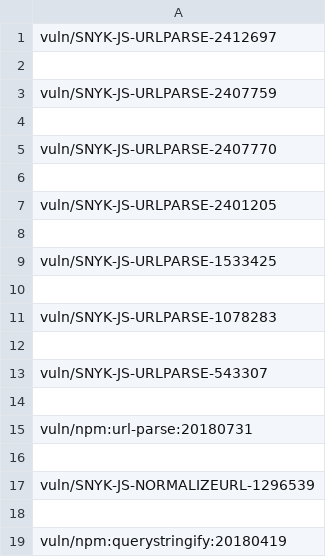
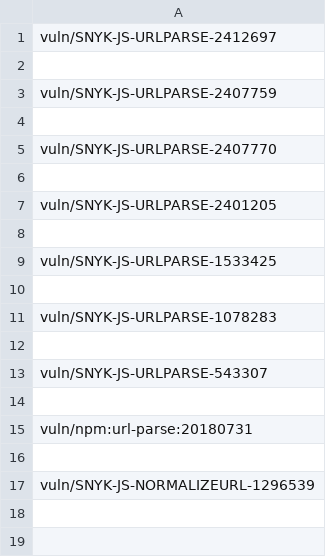
Before and after one commit to IFANx/Spider, a CSV file: CWE/urlparse.csv, drawn as a sheet.

Commit message:
Update urlparse.csv

```diff
--- a/CWE/urlparse.csv
+++ b/CWE/urlparse.csv
@@ -17,3 +17 @@ vuln/npm:url-parse:20180731
 vuln/SNYK-JS-NORMALIZEURL-1296539
-
-vuln/npm:querystringify:20180419
```
